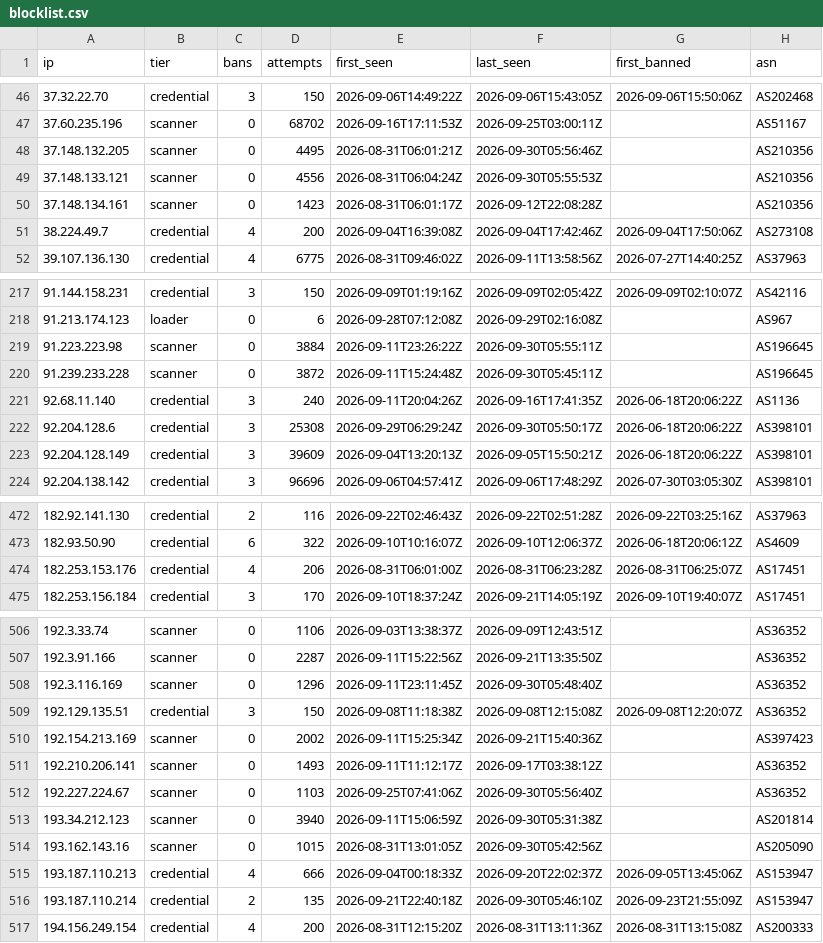
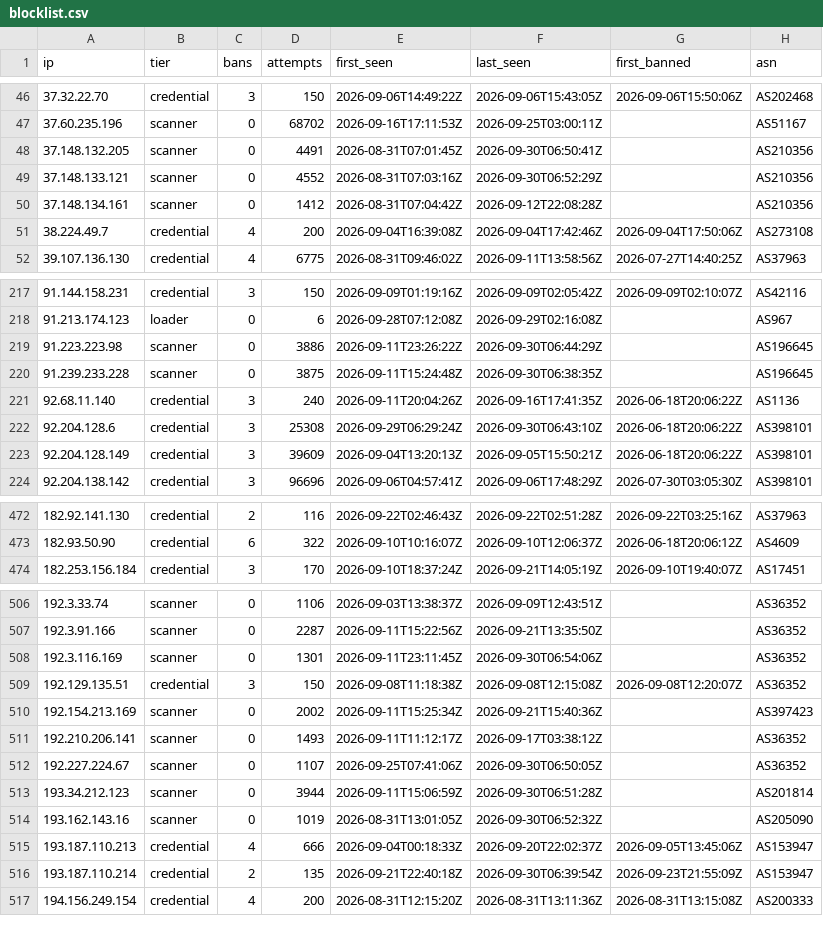
Before and after one commit to jacobyoby/honeypot-blocklist, a CSV file: blocklist.csv, drawn as a sheet; only a part is shown, gaps mark what is left out; the diff covers the shown part only.

```diff
--- a/blocklist.csv
+++ b/blocklist.csv
@@ -47,5 +47,5 @@ ip,tier,bans,attempts,first_seen,last_seen,first_banned,asn
 37.60.235.196,scanner,0,68702,2026-09-16T17:11:53Z,2026-09-25T03:00:11Z,,AS51167
-37.148.132.205,scanner,0,4495,2026-08-31T06:01:21Z,2026-09-30T05:56:46Z,,AS210356
-37.148.133.121,scanner,0,4556,2026-08-31T06:04:24Z,2026-09-30T05:55:53Z,,AS210356
-37.148.134.161,scanner,0,1423,2026-08-31T06:01:17Z,2026-09-12T22:08:28Z,,AS210356
+37.148.132.205,scanner,0,4491,2026-08-31T07:01:45Z,2026-09-30T06:50:41Z,,AS210356
+37.148.133.121,scanner,0,4552,2026-08-31T07:03:16Z,2026-09-30T06:52:29Z,,AS210356
+37.148.134.161,scanner,0,1412,2026-08-31T07:04:42Z,2026-09-12T22:08:28Z,,AS210356
 38.224.49.7,credential,4,200,2026-09-04T16:39:08Z,2026-09-04T17:42:46Z,2026-09-04T17:50:06Z,AS273108
@@ -218,6 +218,6 @@ ip,tier,bans,attempts,first_seen,last_seen,first_banned,asn
 91.213.174.123,loader,0,6,2026-09-28T07:12:08Z,2026-09-29T02:16:08Z,,AS967
-91.223.223.98,scanner,0,3884,2026-09-11T23:26:22Z,2026-09-30T05:55:11Z,,AS196645
-91.239.233.228,scanner,0,3872,2026-09-11T15:24:48Z,2026-09-30T05:45:11Z,,AS196645
+91.223.223.98,scanner,0,3886,2026-09-11T23:26:22Z,2026-09-30T06:44:29Z,,AS196645
+91.239.233.228,scanner,0,3875,2026-09-11T15:24:48Z,2026-09-30T06:38:35Z,,AS196645
 92.68.11.140,credential,3,240,2026-09-11T20:04:26Z,2026-09-16T17:41:35Z,2026-06-18T20:06:22Z,AS1136
-92.204.128.6,credential,3,25308,2026-09-29T06:29:24Z,2026-09-30T05:50:17Z,2026-06-18T20:06:22Z,AS398101
+92.204.128.6,credential,3,25308,2026-09-29T06:29:24Z,2026-09-30T06:43:10Z,2026-06-18T20:06:22Z,AS398101
 92.204.128.149,credential,3,39609,2026-09-04T13:20:13Z,2026-09-05T15:50:21Z,2026-06-18T20:06:22Z,AS398101
@@ -473,3 +473,2 @@ ip,tier,bans,attempts,first_seen,last_seen,first_banned,asn
 182.93.50.90,credential,6,322,2026-09-10T10:16:07Z,2026-09-10T12:06:37Z,2026-06-18T20:06:12Z,AS4609
-182.253.153.176,credential,4,206,2026-08-31T06:01:00Z,2026-08-31T06:23:28Z,2026-08-31T06:25:07Z,AS17451
 182.253.156.184,credential,3,170,2026-09-10T18:37:24Z,2026-09-21T14:05:19Z,2026-09-10T19:40:07Z,AS17451
@@ -507,3 +507,3 @@ ip,tier,bans,attempts,first_seen,last_seen,first_banned,asn
 192.3.91.166,scanner,0,2287,2026-09-11T15:22:56Z,2026-09-21T13:35:50Z,,AS36352
-192.3.116.169,scanner,0,1296,2026-09-11T23:11:45Z,2026-09-30T05:48:40Z,,AS36352
+192.3.116.169,scanner,0,1301,2026-09-11T23:11:45Z,2026-09-30T06:54:06Z,,AS36352
 192.129.135.51,credential,3,150,2026-09-08T11:18:38Z,2026-09-08T12:15:08Z,2026-09-08T12:20:07Z,AS36352
@@ -511,7 +511,7 @@ ip,tier,bans,attempts,first_seen,last_seen,first_banned,asn
 192.210.206.141,scanner,0,1493,2026-09-11T11:12:17Z,2026-09-17T03:38:12Z,,AS36352
-192.227.224.67,scanner,0,1103,2026-09-25T07:41:06Z,2026-09-30T05:56:40Z,,AS36352
-193.34.212.123,scanner,0,3940,2026-09-11T15:06:59Z,2026-09-30T05:31:38Z,,AS201814
-193.162.143.16,scanner,0,1015,2026-08-31T13:01:05Z,2026-09-30T05:42:56Z,,AS205090
+192.227.224.67,scanner,0,1107,2026-09-25T07:41:06Z,2026-09-30T06:50:05Z,,AS36352
+193.34.212.123,scanner,0,3944,2026-09-11T15:06:59Z,2026-09-30T06:51:28Z,,AS201814
+193.162.143.16,scanner,0,1019,2026-08-31T13:01:05Z,2026-09-30T06:52:32Z,,AS205090
 193.187.110.213,credential,4,666,2026-09-04T00:18:33Z,2026-09-20T22:02:37Z,2026-09-05T13:45:06Z,AS153947
-193.187.110.214,credential,2,135,2026-09-21T22:40:18Z,2026-09-30T05:46:10Z,2026-09-23T21:55:09Z,AS153947
+193.187.110.214,credential,2,135,2026-09-21T22:40:18Z,2026-09-30T06:39:54Z,2026-09-23T21:55:09Z,AS153947
 194.156.249.154,credential,4,200,2026-08-31T12:15:20Z,2026-08-31T13:11:36Z,2026-08-31T13:15:08Z,AS200333
```
Also changed, not shown: 1 added row and 90 edited cells elsewhere in this file, blocklist.misp.csv, 3 other files.
